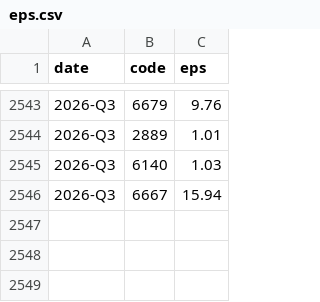
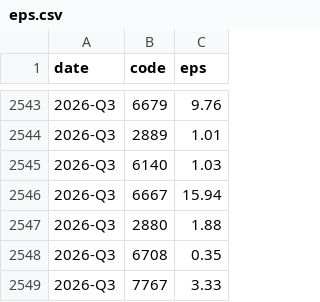
Before and after one commit to kk0507/dashboard-prices, a CSV file: data/eps.csv, drawn as a sheet; only a part is shown, gaps mark what is left out; the diff names each change by its address in the sheet, - before the commit and + after, or states it on an @@ line.

```diff
--- a/data/eps.csv
+++ b/data/eps.csv
+row 2547: 2026-Q3 | 2880 | 1.88
+row 2548: 2026-Q3 | 6708 | 0.35
+row 2549: 2026-Q3 | 7767 | 3.33
```
Also changed, not shown: data/revenue.csv, data/trend/foreign_spot.csv, 11 other files.
